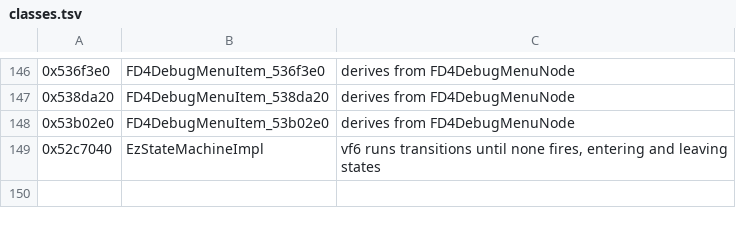
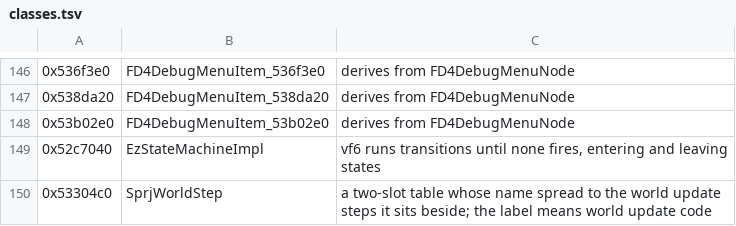
Before and after one commit to bloodborne-native/bloodborne-recomp, a TSV file: annotations/classes.tsv, drawn as a sheet; only a part is shown, gaps mark what is left out.

```diff
--- a/annotations/classes.tsv
+++ b/annotations/classes.tsv
@@ -149 +149,2 @@
 0x52c7040	EzStateMachineImpl	vf6 runs transitions until none fires, entering and leaving states
+0x53304c0	SprjWorldStep	a two-slot table whose name spread to the world update steps it sits beside; the label means world update code
```
Also changed, not shown: annotations/functions.tsv, 3 other files.
